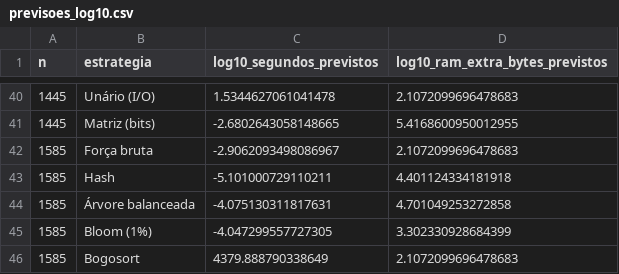
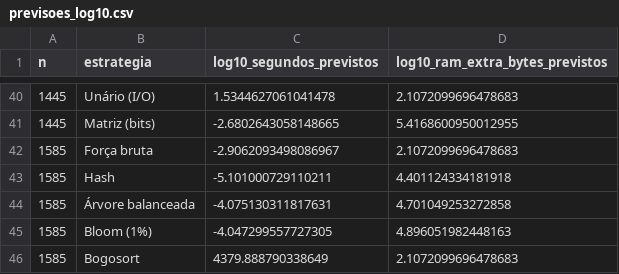
Before and after one commit to HenryMendesr/PjBL_Complexidade-, a CSV file: projeto/dados/previsoes_log10.csv, drawn as a sheet; only a part is shown, gaps mark what is left out; the diff covers the shown part only.

```diff
--- a/projeto/dados/previsoes_log10.csv
+++ b/projeto/dados/previsoes_log10.csv
@@ -44,3 +44,3 @@ n,estrategia,log10_segundos_previstos,log10_ram_extra_bytes_previstos
 1585,Árvore balanceada,-4.075130311817631,4.701049253272858
-1585,Bloom (1%),-4.047299557727305,3.302330928684399
+1585,Bloom (1%),-4.047299557727305,4.896051982448163
 1585,Bogosort,4379.888790338649,2.1072099696478683
```
Also changed, not shown: 173 edited cells elsewhere in this file, projeto/dados/resultados_empiricos.csv, projeto/dados/resumo.csv, 47 other files.
